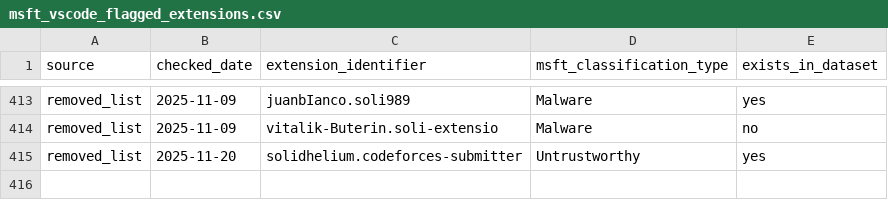
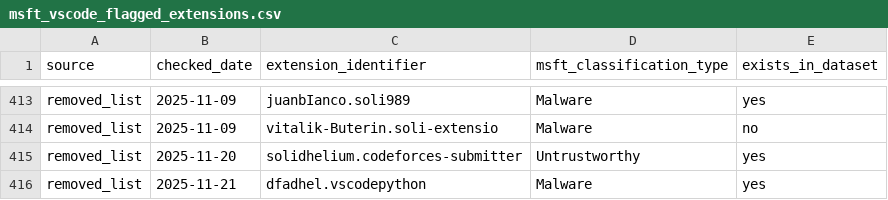
Before and after one commit to kalachkar/vsmex, a CSV file: metadata/msft_vscode_flagged_extensions.csv, drawn as a sheet; only a part is shown, gaps mark what is left out; the diff names each change by its address in the sheet, - before the commit and + after, or states it on an @@ line.

Commit message:
Incremental flagged update (+1 new rows)

```diff
--- a/metadata/msft_vscode_flagged_extensions.csv
+++ b/metadata/msft_vscode_flagged_extensions.csv
+row 416: removed_list | 2025-11-21 | dfadhel.vscodepython | Malware | yes
```
